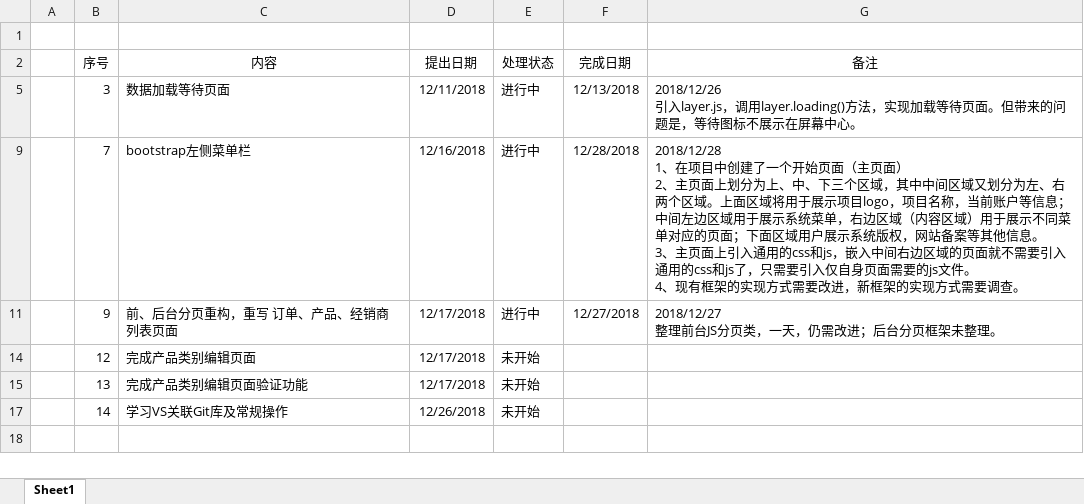
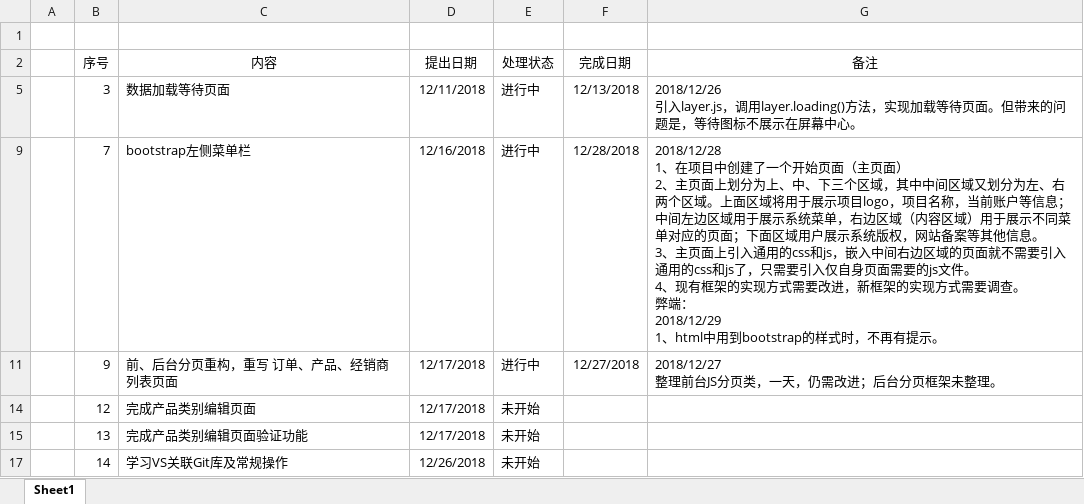
Before and after one commit to nnugaoz/Lib, an Excel workbook: ToDoList.xlsx, sheet Sheet1, drawn as a sheet; values as stored, in another font and other column widths than the file's, no borders; ↵ is a line break in a cell; the diff names each change by its address in the sheet, - before the commit and + after, or states it on an @@ line.

Commit message:
更新任务列表

```diff
--- a/ToDoList.xlsx (sheet Sheet1)
+++ b/ToDoList.xlsx (sheet Sheet1)
-G9 (备注): …要调查。
+G9 (备注): …要调查。 ↵ 弊端： ↵ 2018/12/29 ↵ 1、html中用到bootstrap的样式时，不再有提示。
```
